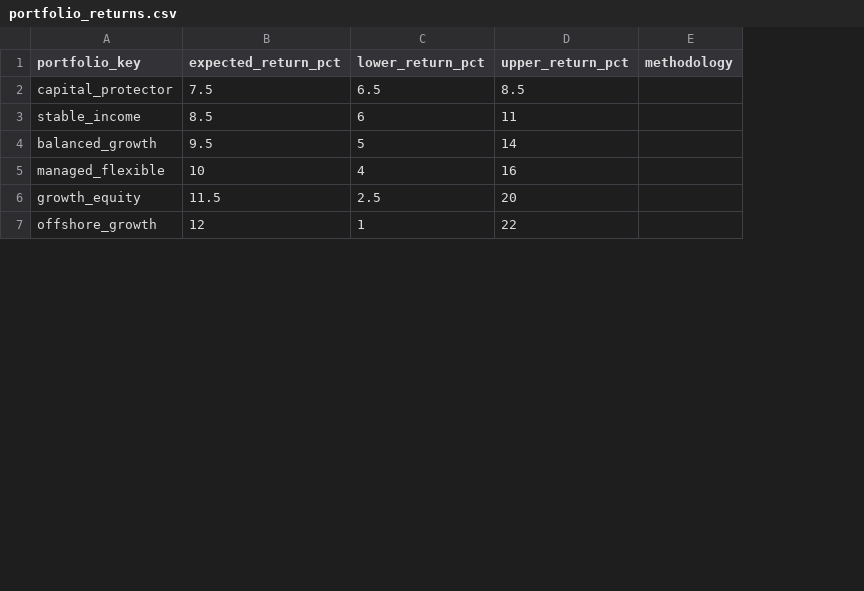
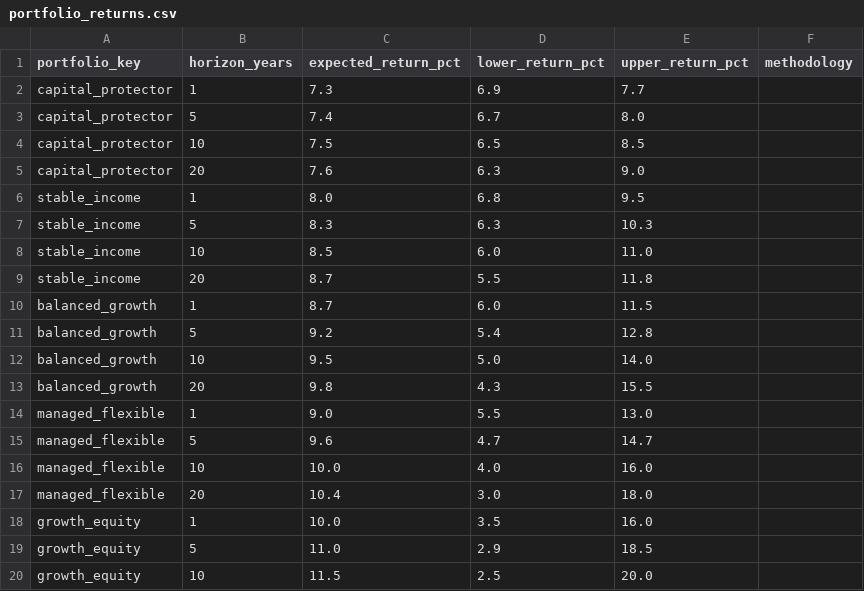
Before and after one commit to Ma-Diamond/risk-profiler, a CSV file: risk-profiler/backend/data/portfolio_returns.csv, drawn as a sheet; only a part is shown; removed rows and columns are numbered as before the commit, all else as after; the diff covers the shown part only; the diff names each change by its address in the sheet, - before the commit and + after, or states it on an @@ line.

```diff
--- a/risk-profiler/backend/data/portfolio_returns.csv
+++ b/risk-profiler/backend/data/portfolio_returns.csv
+column B (horizon_years), row 4: 10; row 8: 10; row 12: 10; row 20: 10
+row 2: capital_protector | 1 | 7.3 | 6.9 | 7.7
+row 3: capital_protector | 5 | 7.4 | 6.7 | 8.0
+row 5: capital_protector | 20 | 7.6 | 6.3 | 9.0
+row 6: stable_income | 1 | 8.0 | 6.8 | 9.5
+row 7: stable_income | 5 | 8.3 | 6.3 | 10.3
-D8 (lower_return_pct): 6
+D8 (lower_return_pct): 6.0
-E8 (upper_return_pct): 11
+E8 (upper_return_pct): 11.0
+row 9: stable_income | 20 | 8.7 | 5.5 | 11.8
+row 10: balanced_growth | 1 | 8.7 | 6.0 | 11.5
+row 11: balanced_growth | 5 | 9.2 | 5.4 | 12.8
-D12 (lower_return_pct): 5
+D12 (lower_return_pct): 5.0
-E12 (upper_return_pct): 14
+E12 (upper_return_pct): 14.0
-row 5: managed_flexible | 10 | 4 | 16
+row 13: balanced_growth | 20 | 9.8 | 4.3 | 15.5
+row 14: managed_flexible | 1 | 9.0 | 5.5 | 13.0
+row 15: managed_flexible | 5 | 9.6 | 4.7 | 14.7
+row 16: managed_flexible | 10 | 10.0 | 4.0 | 16.0
+row 17: managed_flexible | 20 | 10.4 | 3.0 | 18.0
+row 18: growth_equity | 1 | 10.0 | 3.5 | 16.0
+row 19: growth_equity | 5 | 11.0 | 2.9 | 18.5
-E20 (upper_return_pct): 20
+E20 (upper_return_pct): 20.0
-row 7: offshore_growth | 12 | 1 | 22
```
Also changed, not shown: 11 added rows and 4 edited cells elsewhere in this file, 22 other files.
